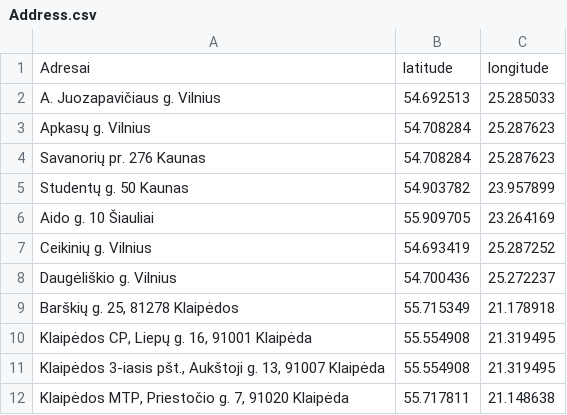
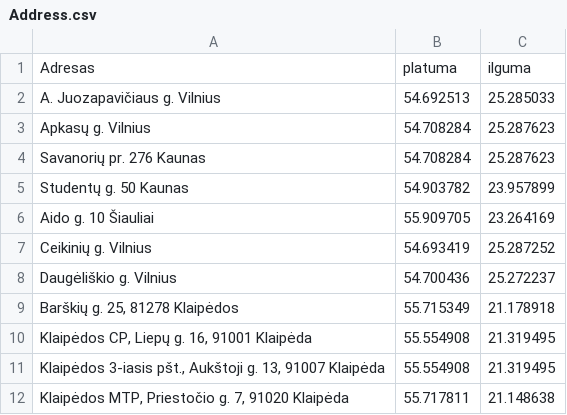
Before and after one commit to Matoxas/carbooking-1, a CSV file: public/data/Address.csv, drawn as a sheet; removed rows and columns are numbered as before the commit, all else as after; the diff names each change by its address in the sheet, - before the commit and + after, or states it on an @@ line.

```diff
--- a/public/data/Address.csv
+++ b/public/data/Address.csv
-row 1: Adresai | latitude | longitude
+row 1: Adresas | platuma | ilguma
```
Also changed, not shown: public/data/Bookings.csv, public/data/Cars.csv, 3 other files.
